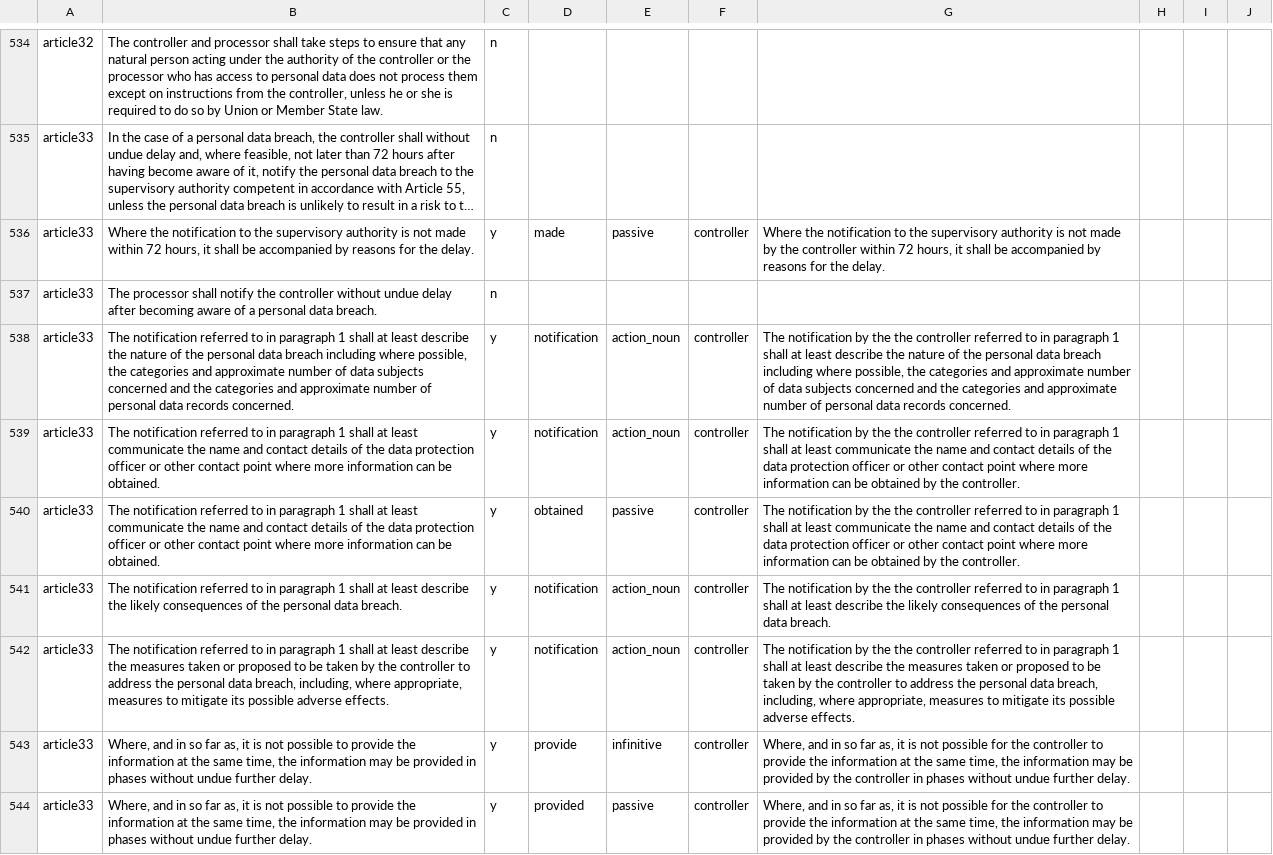
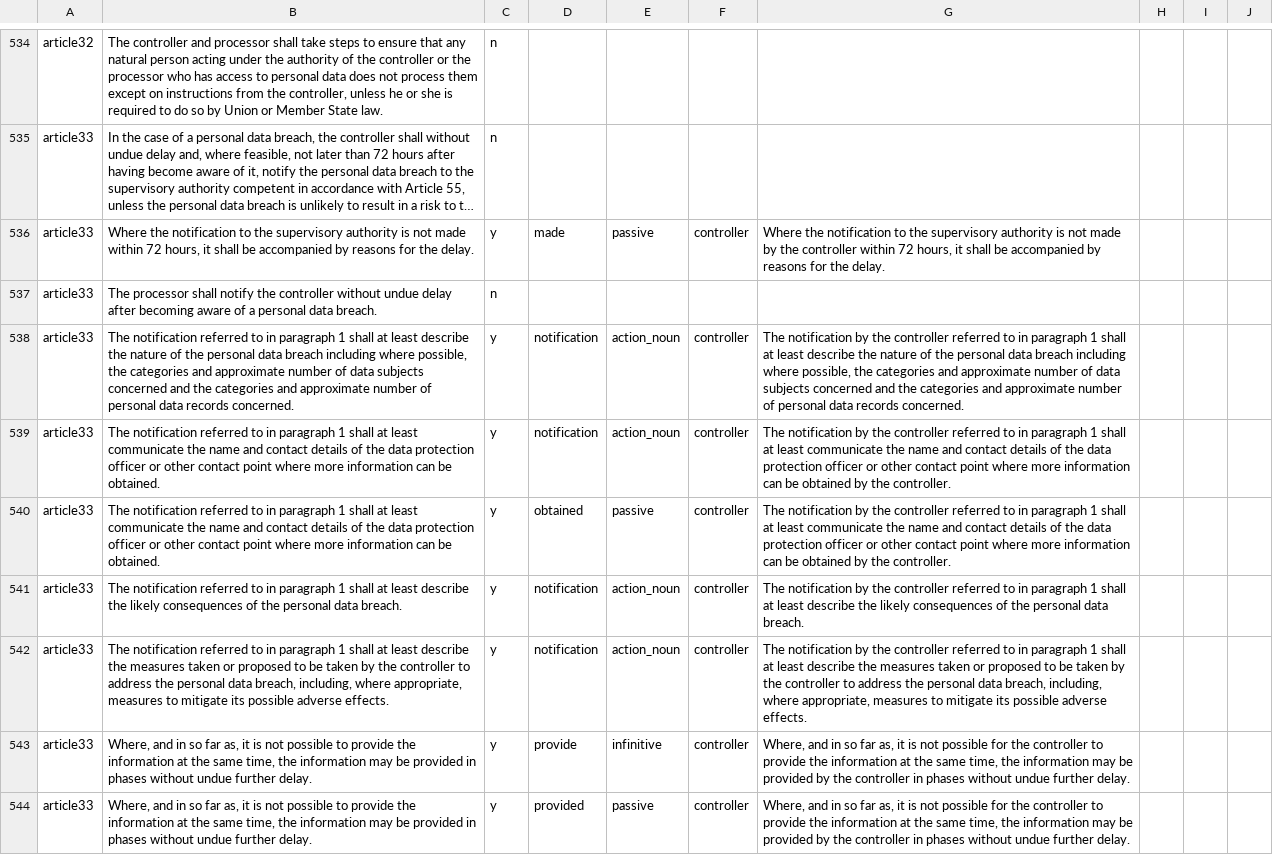
Before and after one commit to AnastasiyaDmrsk/Legal-Definitions-and-Implicit-Actor-Extension, a CSV file: src/data/gold_standard/implicit/gold_standard_new.csv, drawn as a sheet; only a part is shown, gaps mark what is left out; long unchanged cells end in …; the diff names each change by its address in the sheet, - before the commit and + after, or states it on an @@ line.

```diff
--- a/src/data/gold_standard/implicit/gold_standard_new.csv
+++ b/src/data/gold_standard/implicit/gold_standard_new.csv
-G538: …by the the controller referred…
+G538: …by the controller referred…
-G539:G540: …by the the controller referred…
+G539:G540: …by the controller referred…
-G541: …by the the controller referred…
+G541: …by the controller referred…
-G542: …by the the controller referred…
+G542: …by the controller referred…
```
Also changed, not shown: 18 other files.
